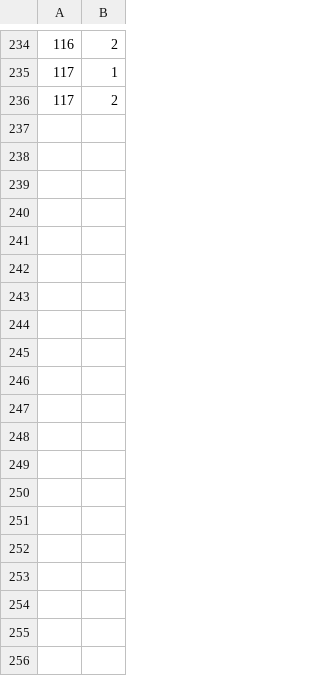
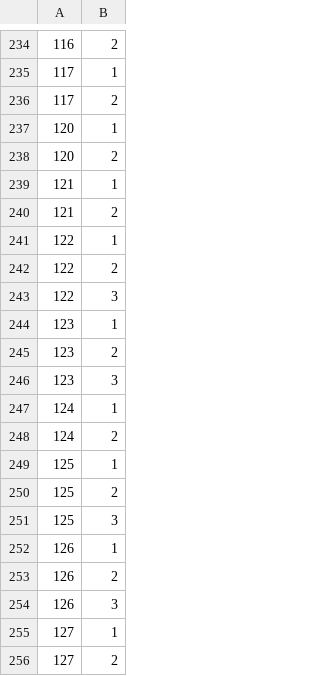
Before and after one commit to MatheusY/recomendador, a CSV file: restauranteTipoFile.csv, drawn as a sheet; only a part is shown, gaps mark what is left out; the diff covers the shown part only; the diff names each change by its address in the sheet, - before the commit and + after, or states it on an @@ line.

```diff
--- a/restauranteTipoFile.csv
+++ b/restauranteTipoFile.csv
+row 237: 120 | 1
+row 238: 120 | 2
+row 239: 121 | 1
+row 240: 121 | 2
+row 241: 122 | 1
+row 242: 122 | 2
+row 243: 122 | 3
+row 244: 123 | 1
+row 245: 123 | 2
+row 246: 123 | 3
+row 247: 124 | 1
+row 248: 124 | 2
+row 249: 125 | 1
+row 250: 125 | 2
+row 251: 125 | 3
+row 252: 126 | 1
+row 253: 126 | 2
+row 254: 126 | 3
+row 255: 127 | 1
+row 256: 127 | 2
```
Also changed, not shown: 48 added rows elsewhere in this file, restaurantes.csv, tipos.csv, 2 other files.
